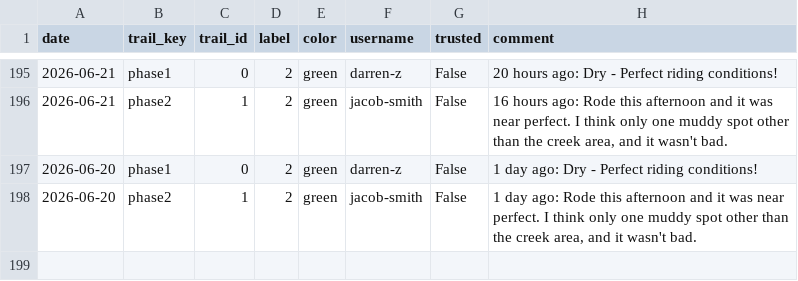
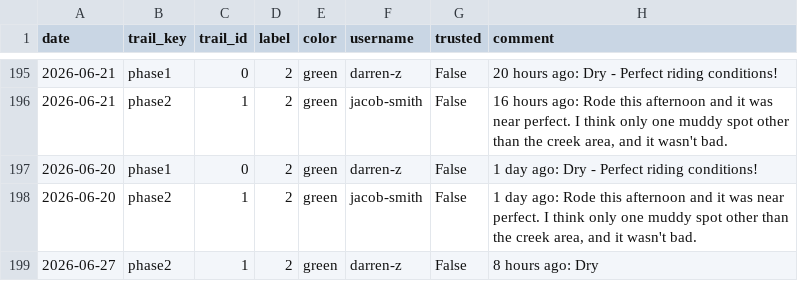
Before and after one commit to goliatham/mtb-trail-conditions-predictor, a CSV file: data/mtb_scrape_raw.csv, drawn as a sheet; only a part is shown, gaps mark what is left out; the diff names each change by its address in the sheet, - before the commit and + after, or states it on an @@ line.

```diff
--- a/data/mtb_scrape_raw.csv
+++ b/data/mtb_scrape_raw.csv
+row 199: 2026-06-27 | phase2 | 1 | 2 | green | darren-z | False | 8 hours ago: Dry
```
Also changed, not shown: 4 other files.
